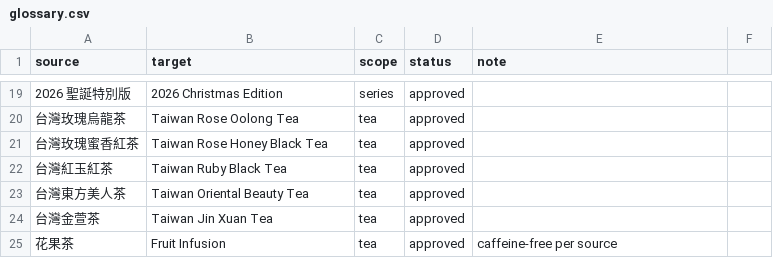
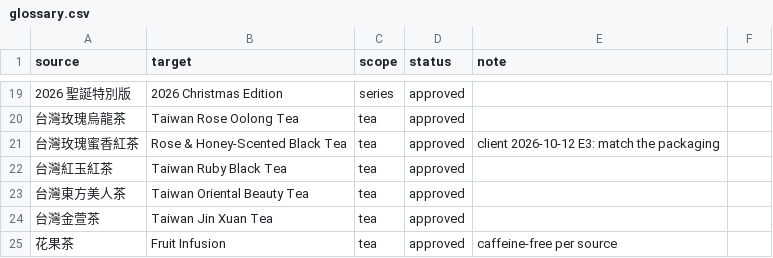
Before and after one commit to kuankuan16/charmvilla_demo2, a CSV file: .translation/glossary.csv, drawn as a sheet; only a part is shown, gaps mark what is left out.

```diff
--- a/.translation/glossary.csv
+++ b/.translation/glossary.csv
@@ -20,3 +20,3 @@ source,target,scope,status,note
 台灣玫瑰烏龍茶,Taiwan Rose Oolong Tea,tea,approved,
-台灣玫瑰蜜香紅茶,Taiwan Rose Honey Black Tea,tea,approved,
+台灣玫瑰蜜香紅茶,Rose & Honey-Scented Black Tea,tea,approved,client 2026-10-12 E3: match the packaging
 台灣紅玉紅茶,Taiwan Ruby Black Tea,tea,approved,
```
Also changed, not shown: 18 other files.
